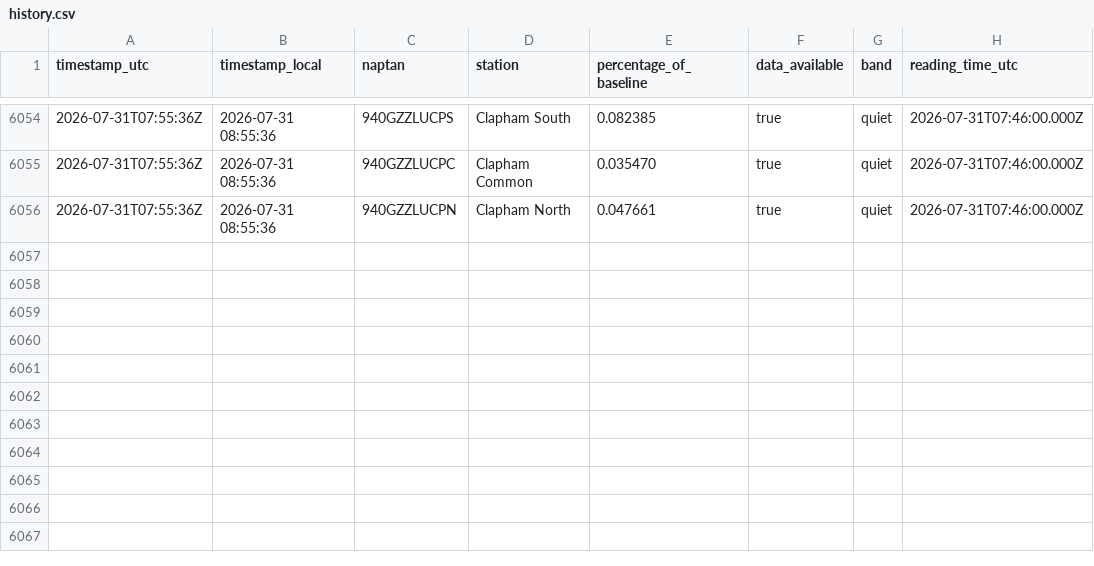
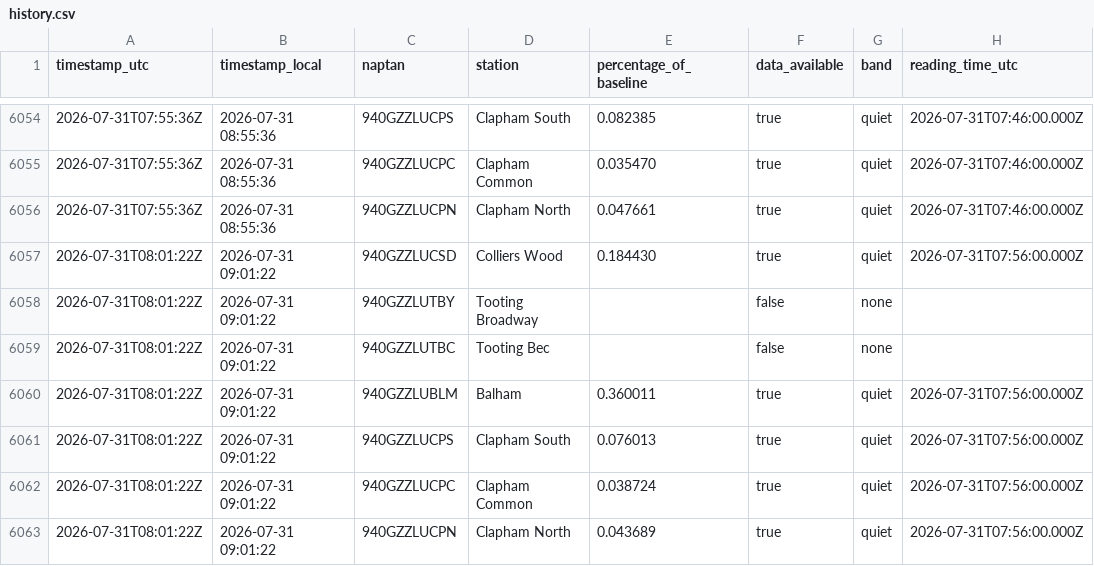
Before and after one commit to hsimmonds01/Claude, a CSV file: crowding-tracker/history.csv, drawn as a sheet; only a part is shown, gaps mark what is left out; the diff names each change by its address in the sheet, - before the commit and + after, or states it on an @@ line.

```diff
--- a/crowding-tracker/history.csv
+++ b/crowding-tracker/history.csv
+row 6057: 2026-07-31T08:01:22Z | 2026-07-31 09:01:22 | 940GZZLUCSD | Colliers Wood | 0.184430 | true | quiet | 2026-07-31T07:56:00.000Z
+row 6058: 2026-07-31T08:01:22Z | 2026-07-31 09:01:22 | 940GZZLUTBY | Tooting Broadway |  | false | none
+row 6059: 2026-07-31T08:01:22Z | 2026-07-31 09:01:22 | 940GZZLUTBC | Tooting Bec |  | false | none
+row 6060: 2026-07-31T08:01:22Z | 2026-07-31 09:01:22 | 940GZZLUBLM | Balham | 0.360011 | true | quiet | 2026-07-31T07:56:00.000Z
+row 6061: 2026-07-31T08:01:22Z | 2026-07-31 09:01:22 | 940GZZLUCPS | Clapham South | 0.076013 | true | quiet | 2026-07-31T07:56:00.000Z
+row 6062: 2026-07-31T08:01:22Z | 2026-07-31 09:01:22 | 940GZZLUCPC | Clapham Common | 0.038724 | true | quiet | 2026-07-31T07:56:00.000Z
+row 6063: 2026-07-31T08:01:22Z | 2026-07-31 09:01:22 | 940GZZLUCPN | Clapham North | 0.043689 | true | quiet | 2026-07-31T07:56:00.000Z
```
